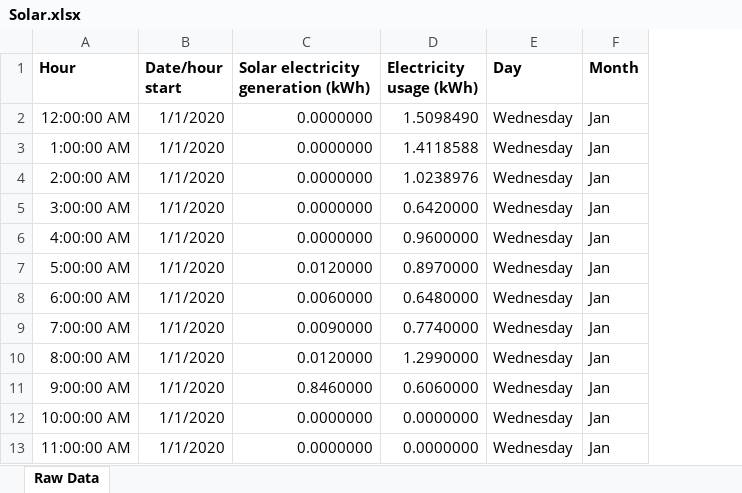
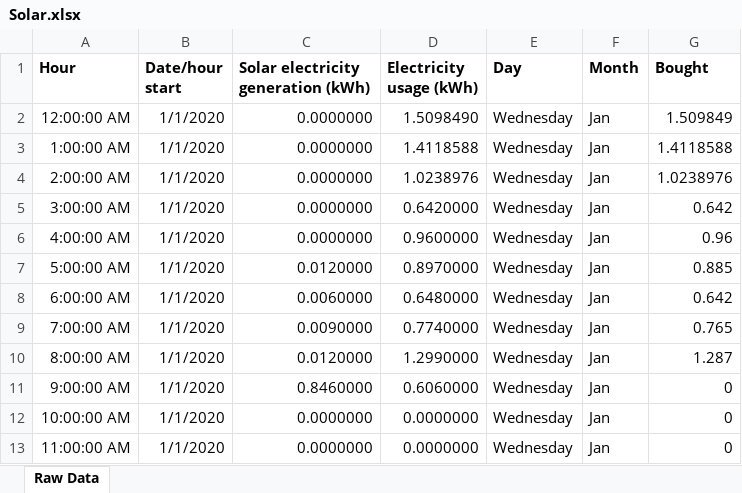
Before and after one commit to Anne22-beep/DEV-Project, an Excel workbook: Meet up/Solar.xlsx, sheet Raw Data, drawn as a sheet; only a part is shown; values as stored, in another font and other column widths than the file's, no borders; the diff names each change by its address in the sheet, - before the commit and + after, or states it on an @@ line.

```diff
--- a/Meet up/Solar.xlsx (sheet Raw Data)
+++ b/Meet up/Solar.xlsx (sheet Raw Data)
+column G (Bought), rows 2-13: 1.509849 | 1.4118588 | 1.0238976 | 0.642 | 0.96 | 0.885 | 0.642 | 0.765 | 1.287 | 0 | 0 | 0
```
Also changed, not shown: 2 other files.
